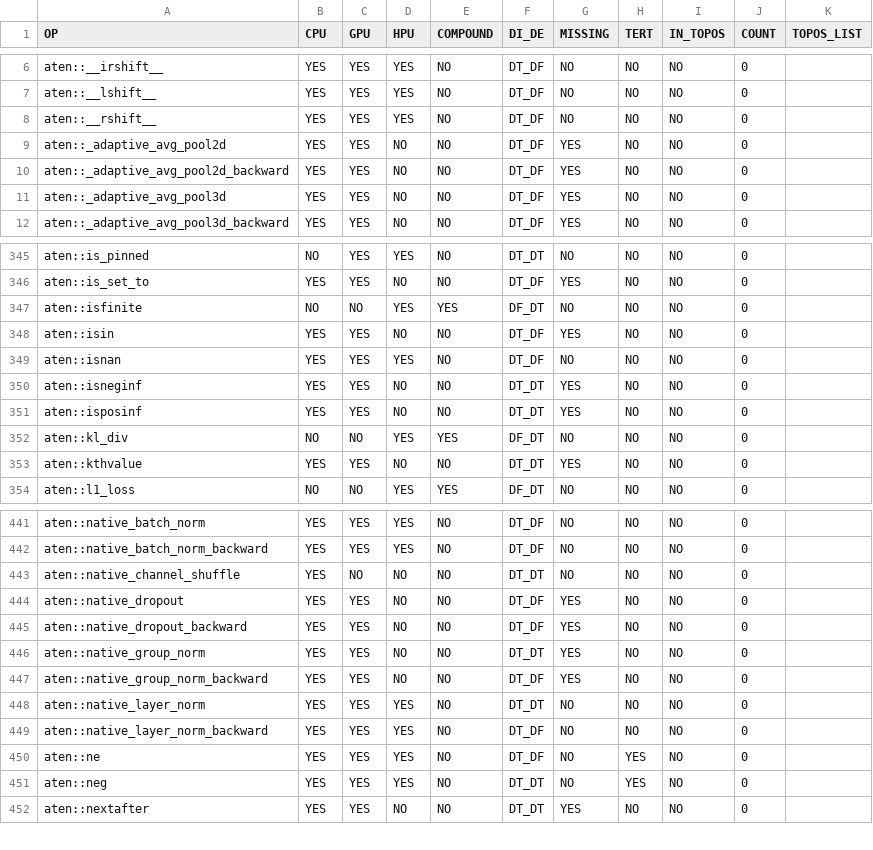
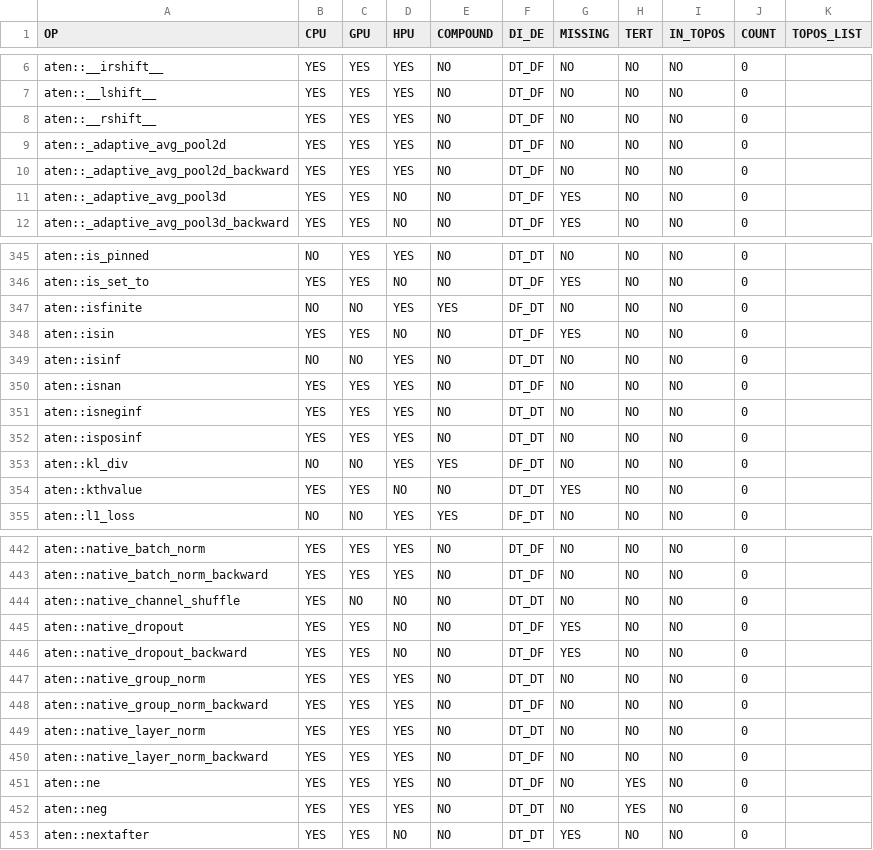
Before and after one commit to HabanaAI/gaudi-pytorch-bridge, a CSV file: scripts/ops_list/ops_table_filtered.csv, drawn as a sheet; only a part is shown, gaps mark what is left out.

```diff
--- a/scripts/ops_list/ops_table_filtered.csv
+++ b/scripts/ops_list/ops_table_filtered.csv
@@ -8,4 +8,4 @@ aten::__lshift__;                                                YES; YES; YES;
 aten::__rshift__;                                                YES; YES; YES; NO;       DT_DF; NO;      NO;   NO;           0;
-aten::_adaptive_avg_pool2d;                                      YES; YES; NO;  NO;       DT_DF; YES;     NO;   NO;           0;
-aten::_adaptive_avg_pool2d_backward;                             YES; YES; NO;  NO;       DT_DF; YES;     NO;   NO;           0;
+aten::_adaptive_avg_pool2d;                                      YES; YES; YES; NO;       DT_DF; NO;      NO;   NO;           0;
+aten::_adaptive_avg_pool2d_backward;                             YES; YES; YES; NO;       DT_DF; NO;      NO;   NO;           0;
 aten::_adaptive_avg_pool3d;                                      YES; YES; NO;  NO;       DT_DF; YES;     NO;   NO;           0;
@@ -348,5 +348,6 @@ aten::isfinite;                                                  NO;  NO;  YES;
 aten::isin;                                                      YES; YES; NO;  NO;       DT_DF; YES;     NO;   NO;           0;
+aten::isinf;                                                     NO;  NO;  YES; NO;       DT_DT; NO;      NO;   NO;           0;
 aten::isnan;                                                     YES; YES; YES; NO;       DT_DF; NO;      NO;   NO;           0;
-aten::isneginf;                                                  YES; YES; NO;  NO;       DT_DT; YES;     NO;   NO;           0;
-aten::isposinf;                                                  YES; YES; NO;  NO;       DT_DT; YES;     NO;   NO;           0;
+aten::isneginf;                                                  YES; YES; YES; NO;       DT_DT; NO;      NO;   NO;           0;
+aten::isposinf;                                                  YES; YES; YES; NO;       DT_DT; NO;      NO;   NO;           0;
 aten::kl_div;                                                    NO;  NO;  YES; YES;      DF_DT; NO;      NO;   NO;           0;
@@ -445,4 +446,4 @@ aten::native_dropout;                                            YES; YES; NO;
 aten::native_dropout_backward;                                   YES; YES; NO;  NO;       DT_DF; YES;     NO;   NO;           0;
-aten::native_group_norm;                                         YES; YES; NO;  NO;       DT_DT; YES;     NO;   NO;           0;
-aten::native_group_norm_backward;                                YES; YES; NO;  NO;       DT_DF; YES;     NO;   NO;           0;
+aten::native_group_norm;                                         YES; YES; YES; NO;       DT_DT; NO;      NO;   NO;           0;
+aten::native_group_norm_backward;                                YES; YES; YES; NO;       DT_DF; NO;      NO;   NO;           0;
 aten::native_layer_norm;                                         YES; YES; YES; NO;       DT_DT; NO;      NO;   NO;           0;
```
Also changed, not shown: scripts/ops_list/ops_table.csv, scripts/ops_list/ops_table_by_prio.csv, 2 other files.
